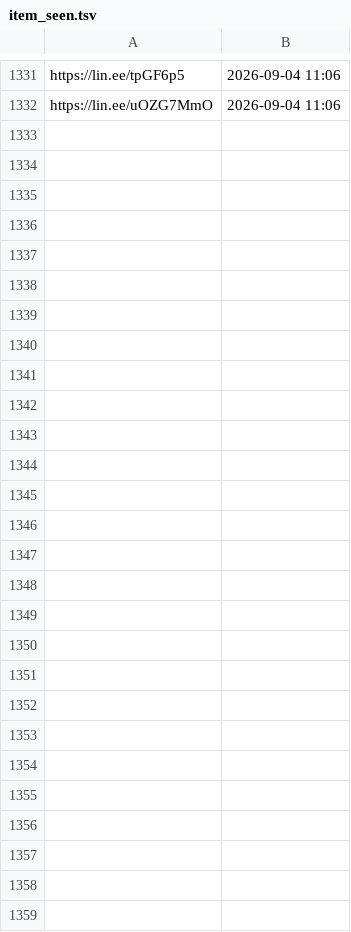
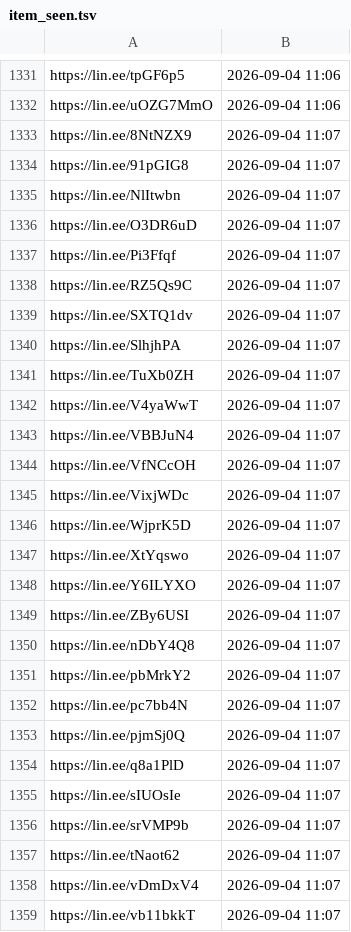
Before and after one commit to wowack7/beybuilder, a TSV file: data/draw/item_seen.tsv, drawn as a sheet; only a part is shown, gaps mark what is left out; the diff names each change by its address in the sheet, - before the commit and + after, or states it on an @@ line.

```diff
--- a/data/draw/item_seen.tsv
+++ b/data/draw/item_seen.tsv
+row 1333: https://lin.ee/8NtNZX9 | 2026-09-04 11:07
+row 1334: https://lin.ee/91pGIG8 | 2026-09-04 11:07
+row 1335: https://lin.ee/NlItwbn | 2026-09-04 11:07
+row 1336: https://lin.ee/O3DR6uD | 2026-09-04 11:07
+row 1337: https://lin.ee/Pi3Ffqf | 2026-09-04 11:07
+row 1338: https://lin.ee/RZ5Qs9C | 2026-09-04 11:07
+row 1339: https://lin.ee/SXTQ1dv | 2026-09-04 11:07
+row 1340: https://lin.ee/SlhjhPA | 2026-09-04 11:07
+row 1341: https://lin.ee/TuXb0ZH | 2026-09-04 11:07
+row 1342: https://lin.ee/V4yaWwT | 2026-09-04 11:07
+row 1343: https://lin.ee/VBBJuN4 | 2026-09-04 11:07
+row 1344: https://lin.ee/VfNCcOH | 2026-09-04 11:07
+row 1345: https://lin.ee/VixjWDc | 2026-09-04 11:07
+row 1346: https://lin.ee/WjprK5D | 2026-09-04 11:07
+row 1347: https://lin.ee/XtYqswo | 2026-09-04 11:07
+row 1348: https://lin.ee/Y6ILYXO | 2026-09-04 11:07
+row 1349: https://lin.ee/ZBy6USI | 2026-09-04 11:07
+row 1350: https://lin.ee/nDbY4Q8 | 2026-09-04 11:07
+row 1351: https://lin.ee/pbMrkY2 | 2026-09-04 11:07
+row 1352: https://lin.ee/pc7bb4N | 2026-09-04 11:07
+row 1353: https://lin.ee/pjmSj0Q | 2026-09-04 11:07
+row 1354: https://lin.ee/q8a1PlD | 2026-09-04 11:07
+row 1355: https://lin.ee/sIUOsIe | 2026-09-04 11:07
+row 1356: https://lin.ee/srVMP9b | 2026-09-04 11:07
+row 1357: https://lin.ee/tNaot62 | 2026-09-04 11:07
+row 1358: https://lin.ee/vDmDxV4 | 2026-09-04 11:07
+row 1359: https://lin.ee/vb11bkkT | 2026-09-04 11:07
```
Also changed, not shown: data/draw/mapping.tsv, 3 other files.
